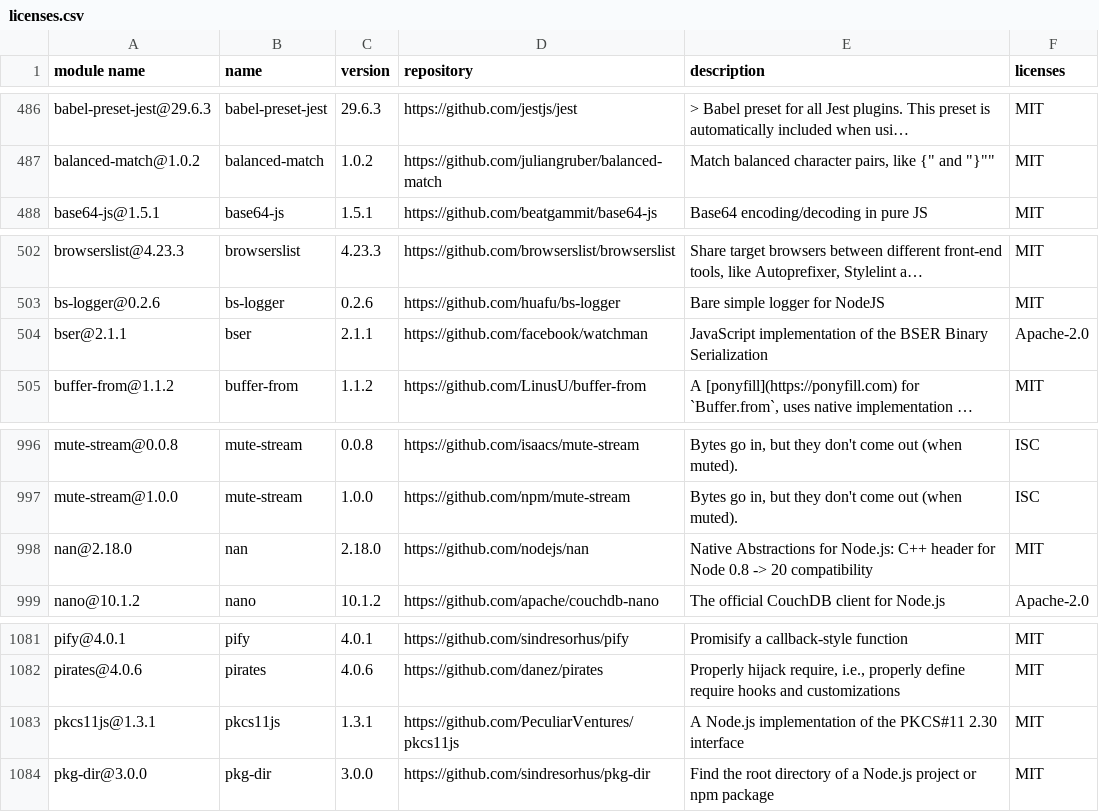
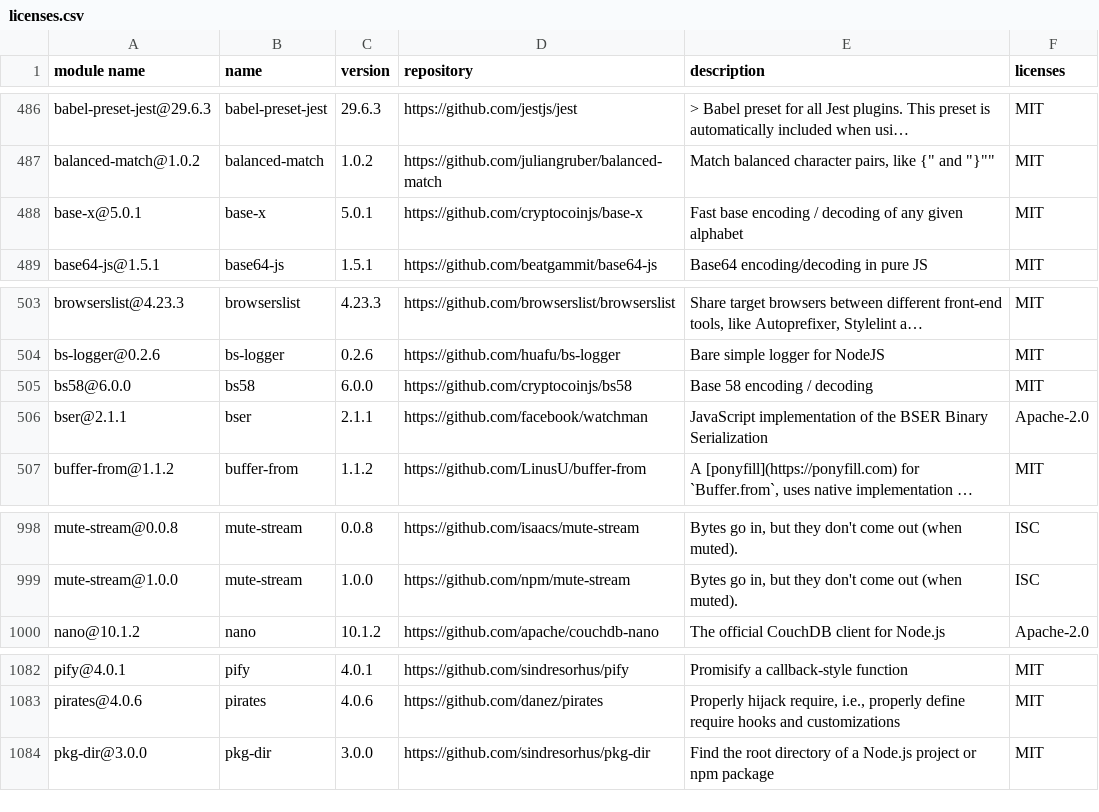
Before and after one commit to GalaChain/sdk, a CSV file: licenses/licenses.csv, drawn as a sheet; only a part is shown, gaps mark what is left out; long unchanged cells end in ….

```diff
--- a/licenses/licenses.csv
+++ b/licenses/licenses.csv
@@ -501,2 +501,3 @@
 "balanced-match@1.0.2","balanced-match","1.0.2","https://github.com/juliangruber/balanced-match","Match balanced character pairs, like "{" and "}"","MIT"
+"base-x@5.0.1","base-x","5.0.1","https://github.com/cryptocoinjs/base-x","Fast base encoding / decoding of any given alphabet","MIT"
 "base64-js@1.5.1","base64-js","1.5.1","https://github.com/beatgammit/base64-js","Base64 encoding/decoding in pure JS","MIT"
@@ -517,2 +518,3 @@
 "bs-logger@0.2.6","bs-logger","0.2.6","https://github.com/huafu/bs-logger","Bare simple logger for NodeJS","MIT"
+"bs58@6.0.0","bs58","6.0.0","https://github.com/cryptocoinjs/bs58","Base 58 encoding / decoding","MIT"
 "bser@2.1.1","bser","2.1.1","https://github.com/facebook/watchman","JavaScript implementation of the BSER Binary Serialization","Apache-2.0"
@@ -1011,3 +1013,2 @@
 "mute-stream@1.0.0","mute-stream","1.0.0","https://github.com/npm/mute-stream","Bytes go in, but they don't come out (when muted).","ISC"
-"nan@2.18.0","nan","2.18.0","https://github.com/nodejs/nan","Native Abstractions for Node.js: C++ header for Node 0.8 -> 20 compatibility","MIT"
 "nano@10.1.2","nano","10.1.2","https://github.com/apache/couchdb-nano","The official CouchDB client for Node.js","Apache-2.0"
@@ -1096,3 +1097,2 @@
 "pirates@4.0.6","pirates","4.0.6","https://github.com/danez/pirates","Properly hijack require, i.e., properly define require hooks and customizations","MIT"
-"pkcs11js@1.3.1","pkcs11js","1.3.1","https://github.com/PeculiarVentures/pkcs11js","A Node.js implementation of the PKCS#11 2.30 interface","MIT"
 "pkg-dir@3.0.0","pkg-dir","3.0.0","https://github.com/sindresorhus/pkg-dir","Find the root directory of a Node.js project or npm package","MIT"
```
Also changed, not shown: 2 other files.
